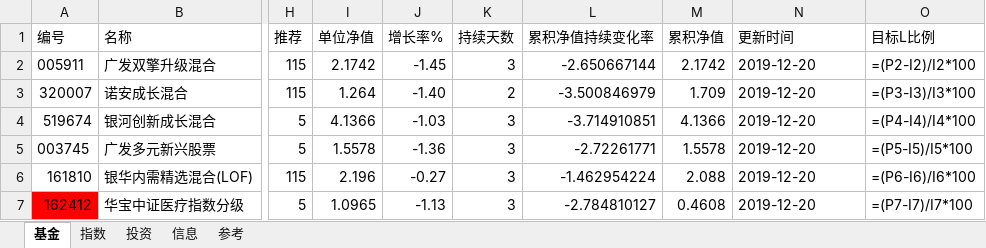
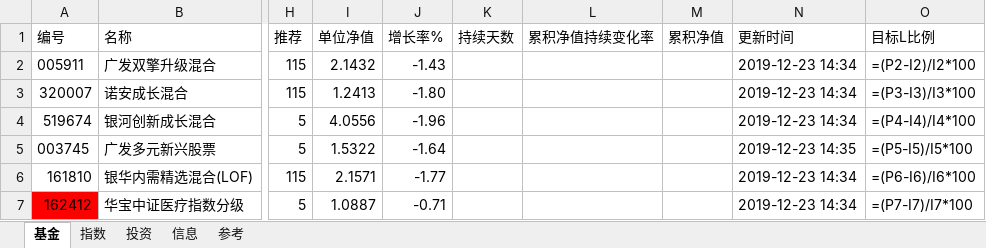
Before and after one commit to sinojelly/fundhelper-data, an Excel workbook: Jelly_model.xlsx, sheet 基金, drawn as a sheet; only a part is shown, gaps mark what is left out; values as stored, in another font and other column widths than the file's, no borders; formulas without a stored value are shown as written; conditional formats not drawn; the diff covers the shown part only; the diff names each change by its address in the sheet, - before the commit and + after, or states it on an @@ line.

Commit message:
automatically submit.

```diff
--- a/Jelly_model.xlsx (sheet 基金)
+++ b/Jelly_model.xlsx (sheet 基金)
-I2 (单位净值): 2.1742
+I2 (单位净值): 2.1432
-J2 (增长率%): -1.45
+J2 (增长率%): -1.43
-K2 (持续天数): 3
+K2 (持续天数): (empty)
-L2 (累积净值持续变化率): -2.650667144
+L2 (累积净值持续变化率): (empty)
-M2 (累积净值): 2.1742
+M2 (累积净值): (empty)
-N2:N4 (更新时间): 2019-12-20
+N2:N4 (更新时间): 2019-12-23 14:34
-I3 (单位净值): 1.264
+I3 (单位净值): 1.2413
-J3 (增长率%): -1.40
+J3 (增长率%): -1.80
-K3 (持续天数): 2
+K3 (持续天数): (empty)
-L3 (累积净值持续变化率): -3.500846979
+L3 (累积净值持续变化率): (empty)
-M3 (累积净值): 1.709
+M3 (累积净值): (empty)
-I4 (单位净值): 4.1366
+I4 (单位净值): 4.0556
-J4 (增长率%): -1.03
+J4 (增长率%): -1.96
-K4:K7 (持续天数): 3
+K4:K7 (持续天数): (empty)
-L4 (累积净值持续变化率): -3.714910851
+L4 (累积净值持续变化率): (empty)
-M4 (累积净值): 4.1366
+M4 (累积净值): (empty)
-I5 (单位净值): 1.5578
+I5 (单位净值): 1.5322
-J5 (增长率%): -1.36
+J5 (增长率%): -1.64
-L5 (累积净值持续变化率): -2.72261771
+L5 (累积净值持续变化率): (empty)
-M5 (累积净值): 1.5578
+M5 (累积净值): (empty)
-N5 (更新时间): 2019-12-20
+N5 (更新时间): 2019-12-23 14:35
-I6 (单位净值): 2.196
+I6 (单位净值): 2.1571
-J6 (增长率%): -0.27
+J6 (增长率%): -1.77
-L6 (累积净值持续变化率): -1.462954224
+L6 (累积净值持续变化率): (empty)
-M6 (累积净值): 2.088
+M6 (累积净值): (empty)
-N6:N7 (更新时间): 2019-12-20
+N6:N7 (更新时间): 2019-12-23 14:34
-I7 (单位净值): 1.0965
+I7 (单位净值): 1.0887
-J7 (增长率%): -1.13
+J7 (增长率%): -0.71
-L7 (累积净值持续变化率): -2.784810127
+L7 (累积净值持续变化率): (empty)
-M7 (累积净值): 0.4608
+M7 (累积净值): (empty)
```
Also changed, not shown: 174 edited cells elsewhere in this sheet, sheet 投资, sheet 指数, sheet 信息.
